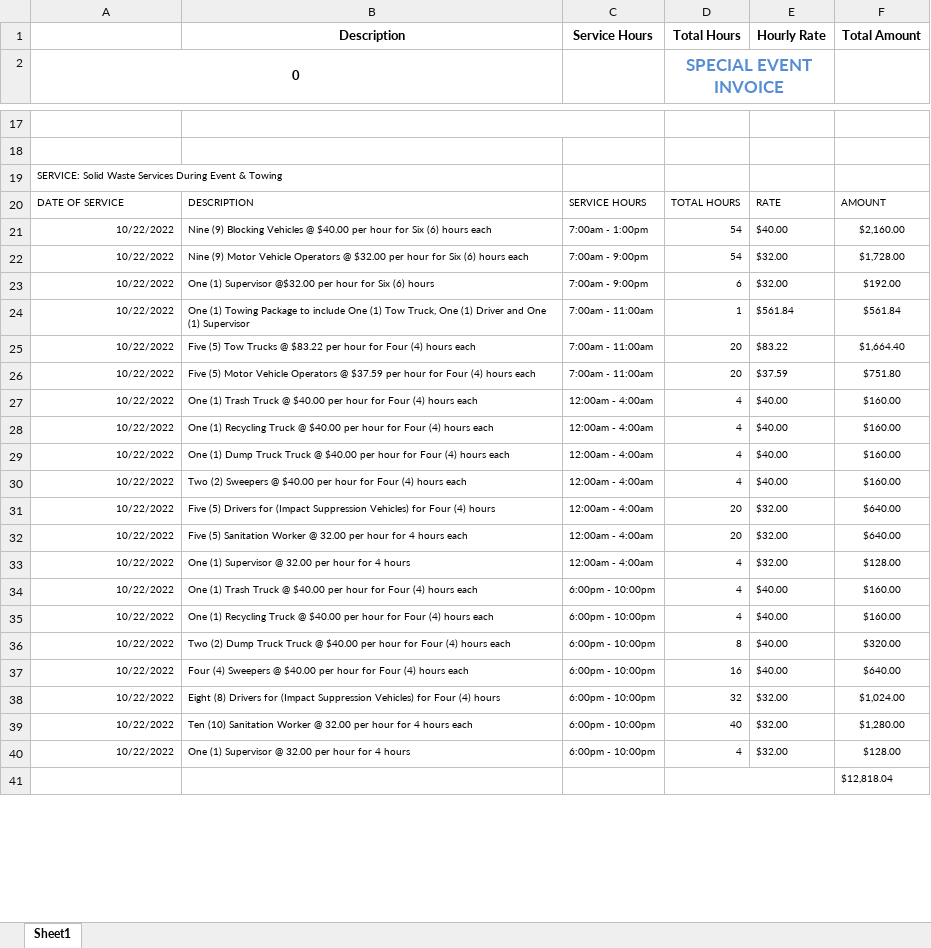
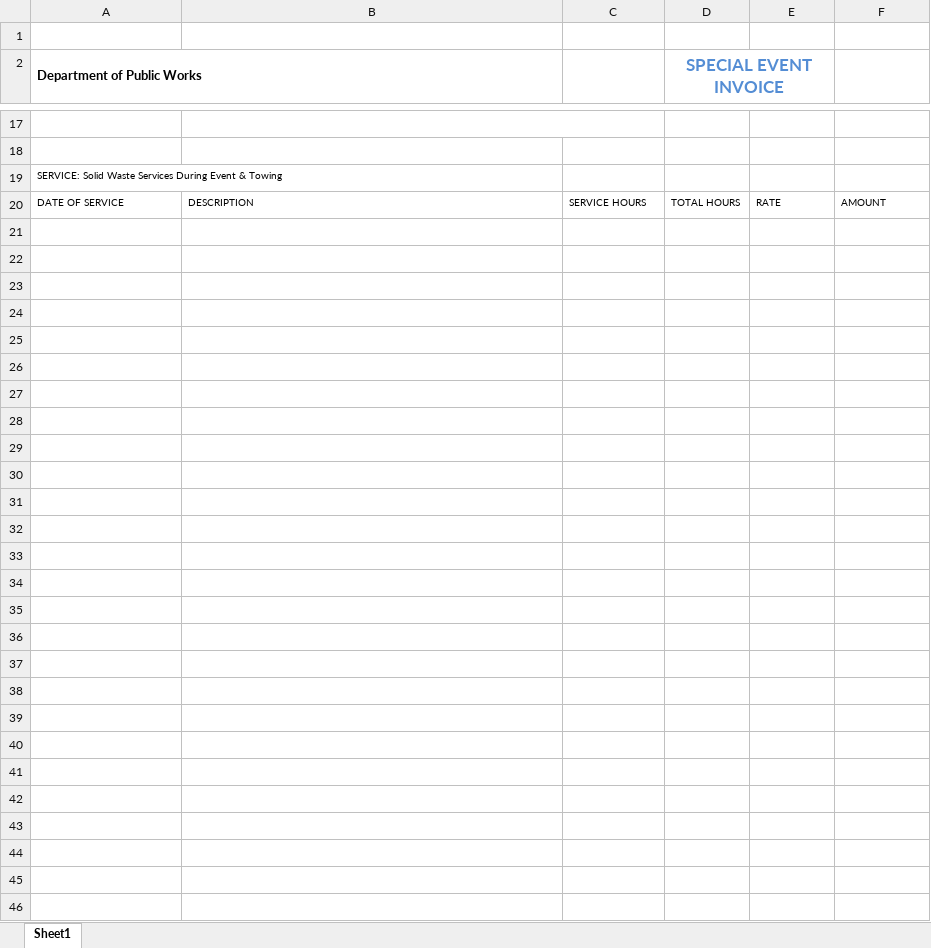
Before and after one commit to DashDashhh/vehicle-calculation, an Excel workbook: writeto.xlsx, sheet Sheet1, drawn as a sheet; only a part is shown, gaps mark what is left out; values as stored, in another font and other column widths than the file's, no borders; charts and pictures not drawn; removed rows and columns are numbered as before the commit, all else as after; the diff covers the shown part only; the diff names each change by its address in the sheet, - before the commit and + after, or states it on an @@ line.

```diff
--- a/writeto.xlsx (sheet Sheet1)
+++ b/writeto.xlsx (sheet Sheet1)
-row 1:  | Description | Service Hours | Total Hours | Hourly Rate | Total Amount
+row 1: (empty)
-A2: 0
+A2: Department of Public Works
-A2 alignment: center
+A2 alignment: left
-row 21: 10/22/2022 | Nine (9) Blocking Vehicles @ $40.00 per hour for Six (6) hours each | 7:00am - 1:00pm | 54 | $40.00 | $2,160.00
+row 21: (empty)
-row 22: 10/22/2022 | Nine (9) Motor Vehicle Operators @ $32.00 per hour for Six (6) hours each | 7:00am - 9:00pm | 54 | $32.00 | $1,728.00
+row 22: (empty)
-row 23: 10/22/2022 | One (1) Supervisor @$32.00 per hour for Six (6) hours | 7:00am - 9:00pm | 6 | $32.00 | $192.00
+row 23: (empty)
-row 24: 10/22/2022 | One (1) Towing Package to include One (1) Tow Truck, One (1) Driver and One (1) Supervisor | 7:00am - 11:00am | 1 | $561.84 | $561.84
+row 24: (empty)
-row 25: 10/22/2022 | Five (5) Tow Trucks @ $83.22 per hour for Four (4) hours each | 7:00am - 11:00am | 20 | $83.22 | $1,664.40
+row 25: (empty)
-row 26: 10/22/2022 | Five (5) Motor Vehicle Operators @ $37.59 per hour for Four (4) hours each | 7:00am - 11:00am | 20 | $37.59 | $751.80
+row 26: (empty)
-row 27: 10/22/2022 | One (1) Trash Truck @ $40.00 per hour for Four (4) hours each | 12:00am - 4:00am | 4 | $40.00 | $160.00
+row 27: (empty)
-row 28: 10/22/2022 | One (1) Recycling Truck @ $40.00 per hour for Four (4) hours each | 12:00am - 4:00am | 4 | $40.00 | $160.00
+row 28: (empty)
-row 29: 10/22/2022 | One (1) Dump Truck Truck @ $40.00 per hour for Four (4) hours each | 12:00am - 4:00am | 4 | $40.00 | $160.00
+row 29: (empty)
-row 30: 10/22/2022 | Two (2) Sweepers @ $40.00 per hour for Four (4) hours each | 12:00am - 4:00am | 4 | $40.00 | $160.00
+row 30: (empty)
-row 31: 10/22/2022 | Five (5) Drivers for (Impact Suppression Vehicles) for Four (4) hours | 12:00am - 4:00am | 20 | $32.00 | $640.00
+row 31: (empty)
-row 32: 10/22/2022 | Five (5) Sanitation Worker @ 32.00 per hour for 4 hours each | 12:00am - 4:00am | 20 | $32.00 | $640.00
+row 32: (empty)
-row 33: 10/22/2022 | One (1) Supervisor @ 32.00 per hour for 4 hours | 12:00am - 4:00am | 4 | $32.00 | $128.00
+row 33: (empty)
-row 34: 10/22/2022 | One (1) Trash Truck @ $40.00 per hour for Four (4) hours each | 6:00pm - 10:00pm | 4 | $40.00 | $160.00
+row 34: (empty)
-row 35: 10/22/2022 | One (1) Recycling Truck @ $40.00 per hour for Four (4) hours each | 6:00pm - 10:00pm | 4 | $40.00 | $160.00
+row 35: (empty)
-row 36: 10/22/2022 | Two (2) Dump Truck Truck @ $40.00 per hour for Four (4) hours each | 6:00pm - 10:00pm | 8 | $40.00 | $320.00
+row 36: (empty)
-row 37: 10/22/2022 | Four (4) Sweepers @ $40.00 per hour for Four (4) hours each | 6:00pm - 10:00pm | 16 | $40.00 | $640.00
+row 37: (empty)
-row 38: 10/22/2022 | Eight (8) Drivers for (Impact Suppression Vehicles) for Four (4) hours | 6:00pm - 10:00pm | 32 | $32.00 | $1,024.00
+row 38: (empty)
-row 39: 10/22/2022 | Ten (10) Sanitation Worker @ 32.00 per hour for 4 hours each | 6:00pm - 10:00pm | 40 | $32.00 | $1,280.00
+row 39: (empty)
-row 40: 10/22/2022 | One (1) Supervisor @ 32.00 per hour for 4 hours | 6:00pm - 10:00pm | 4 | $32.00 | $128.00
+row 40: (empty)
-D41:E41 merged
-F41: $12,818.04
+F41: (empty)
+row 42: (empty)
+row 43: (empty)
+row 44: (empty)
+row 45: (empty)
+row 46: (empty)
```
Also changed, not shown: 48 added rows, 3 edited cells, cell formats and merged cells elsewhere in this sheet, charts or pictures, source.xlsx, 9 other files.
